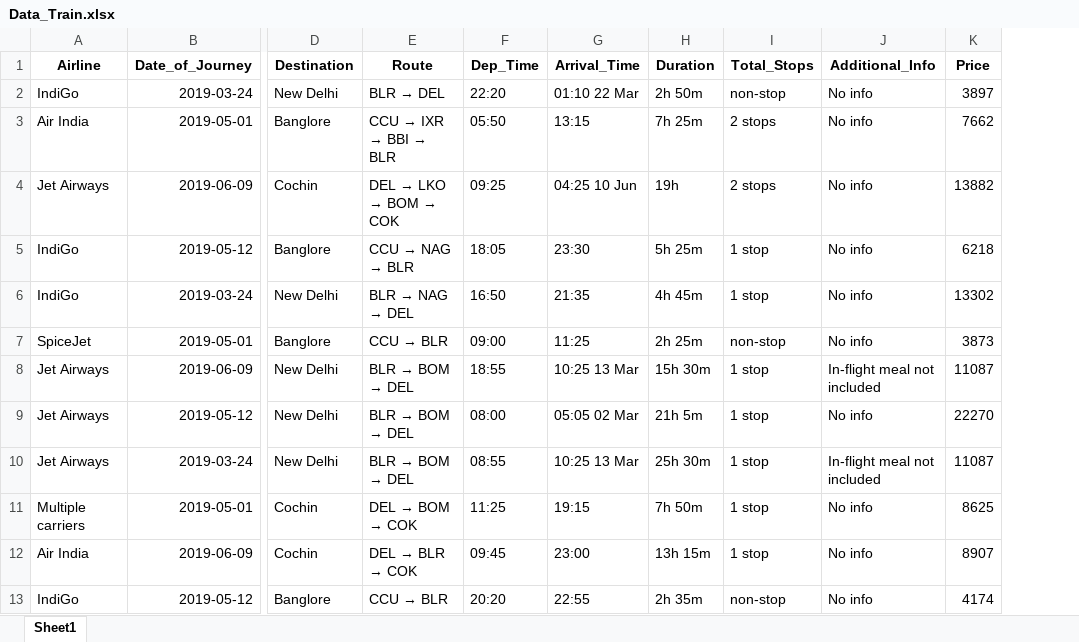
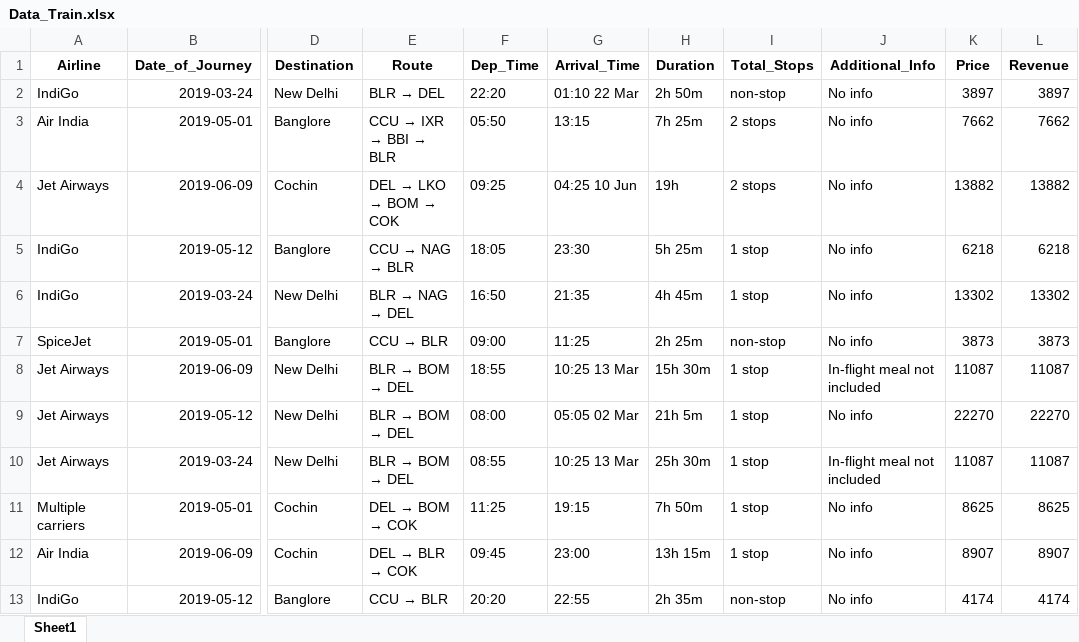
Before and after one commit to riteshnandal/airline-revenue-management, an Excel workbook: Excel/Data_Train.xlsx, sheet Sheet1, drawn as a sheet; only a part is shown, gaps mark what is left out; values as stored, in another font and other column widths than the file's, no borders; the diff names each change by its address in the sheet, - before the commit and + after, or states it on an @@ line.

Commit message:
Set up and initialized airline database, imported flight dataset, and performed initial data exploration. Handled missing values, checked data quality, and worked on null value treatment and outlier handling in SQL. Fixed import/file issues, created and executed queries for grouping and analysis (including destination-wise counts), and updated dataset fields such as total_stops by replacing NULL values with 'non stop'. Continued improving data consistency and preparing dataset for analytical queries like profit and performance analysis.
This project focuses on building and analyzing an airline dataset using SQL. It includes setting up a database, importing flight data, and performing data cleaning to ensure consistency and accuracy. Key tasks involved handling missing values, treating NULL entries, and improving data quality for reliable analysis. Exploratory SQL queries were used to understand flight patterns such as destination-wise distribution and other operational insights. Additionally, data fields like total stops were standardized by replacing NULL values with meaningful labels such as “non stop.” The project lays the foundation for further analysis like profit calculation and performance evaluation of flights.

```diff
--- a/Excel/Data_Train.xlsx (sheet Sheet1)
+++ b/Excel/Data_Train.xlsx (sheet Sheet1)
+column L (Revenue), rows 2-13: 3897 | 7662 | 13882 | 6218 | 13302 | 3873 | 11087 | 22270 | 11087 | 8625 | 8907 | 4174
```
Also changed, not shown: 9 other files.
